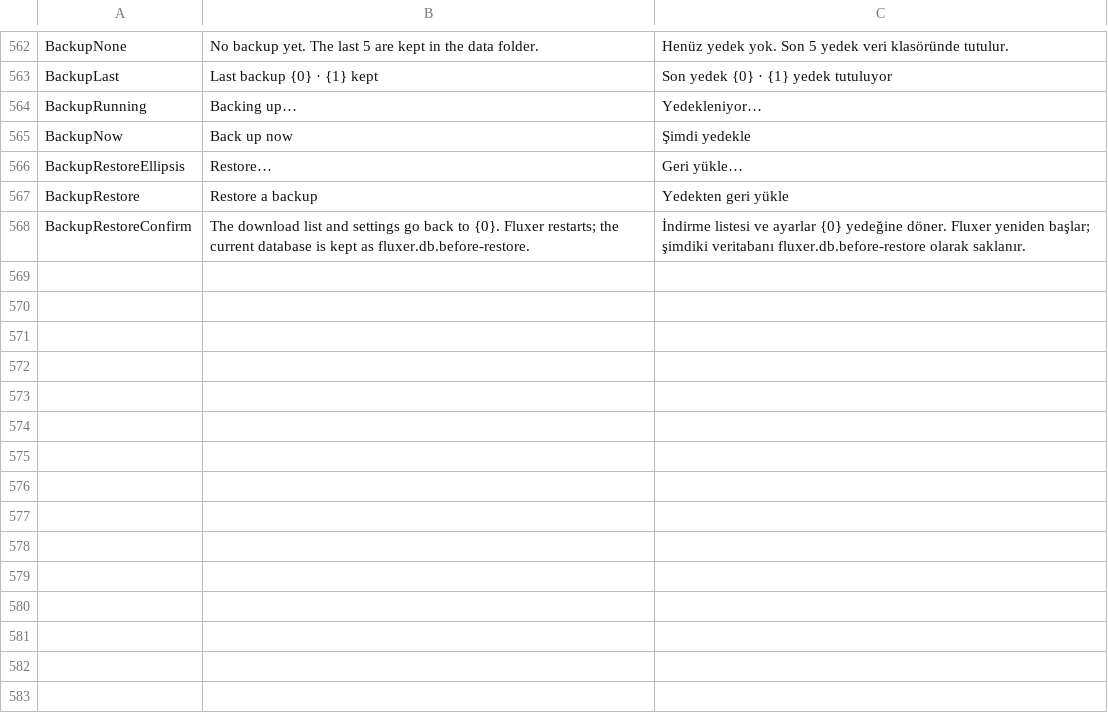
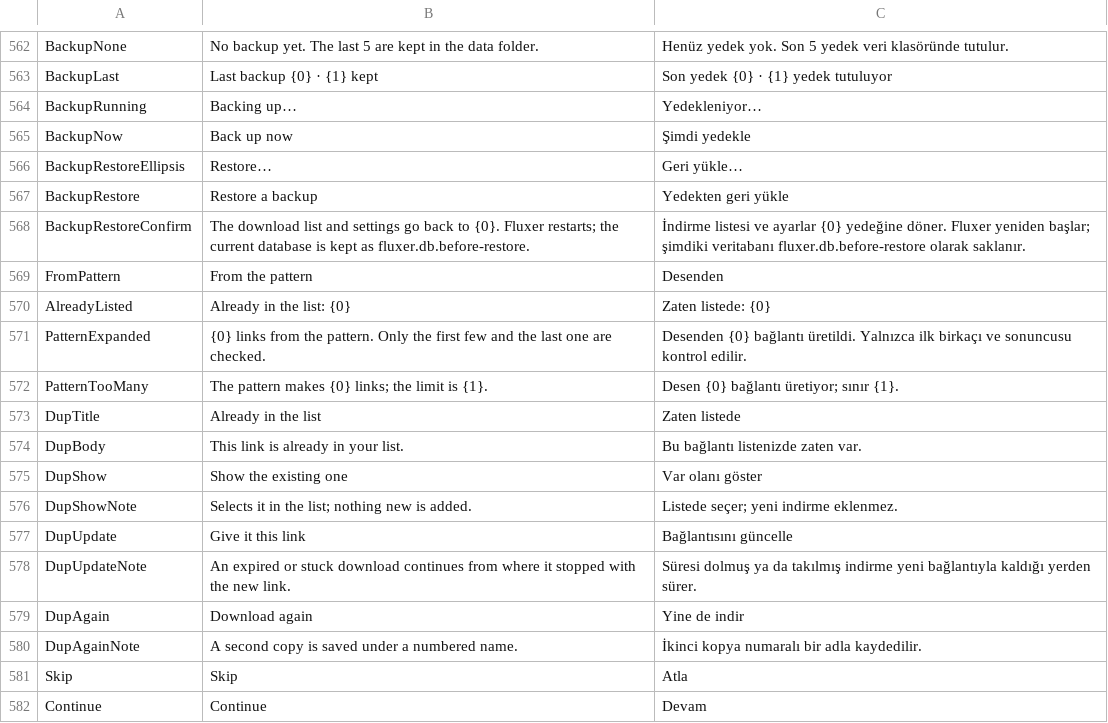
Before and after one commit to MihrimatriX/fluxer-download-manager, a TSV file: tools/strings.tsv, drawn as a sheet; only a part is shown, gaps mark what is left out; the diff names each change by its address in the sheet, - before the commit and + after, or states it on an @@ line.

```diff
--- a/tools/strings.tsv
+++ b/tools/strings.tsv
+row 569: FromPattern | From the pattern | Desenden
+row 570: AlreadyListed | Already in the list: {0} | Zaten listede: {0}
+row 571: PatternExpanded | {0} links from the pattern. Only the first few and the last one are checked. | Desenden {0} bağlantı üretildi. Yalnızca ilk birkaçı ve sonuncusu kontrol edilir.
+row 572: PatternTooMany | The pattern makes {0} links; the limit is {1}. | Desen {0} bağlantı üretiyor; sınır {1}.
+row 573: DupTitle | Already in the list | Zaten listede
+row 574: DupBody | This link is already in your list. | Bu bağlantı listenizde zaten var.
+row 575: DupShow | Show the existing one | Var olanı göster
+row 576: DupShowNote | Selects it in the list; nothing new is added. | Listede seçer; yeni indirme eklenmez.
+row 577: DupUpdate | Give it this link | Bağlantısını güncelle
+row 578: DupUpdateNote | An expired or stuck download continues from where it stopped with the new link. | Süresi dolmuş ya da takılmış indirme yeni bağlantıyla kaldığı yerden sürer.
+row 579: DupAgain | Download again | Yine de indir
+row 580: DupAgainNote | A second copy is saved under a numbered name. | İkinci kopya numaralı bir adla kaydedilir.
+row 581: Skip | Skip | Atla
+row 582: Continue | Continue | Devam
```
Also changed, not shown: 10 other files.
